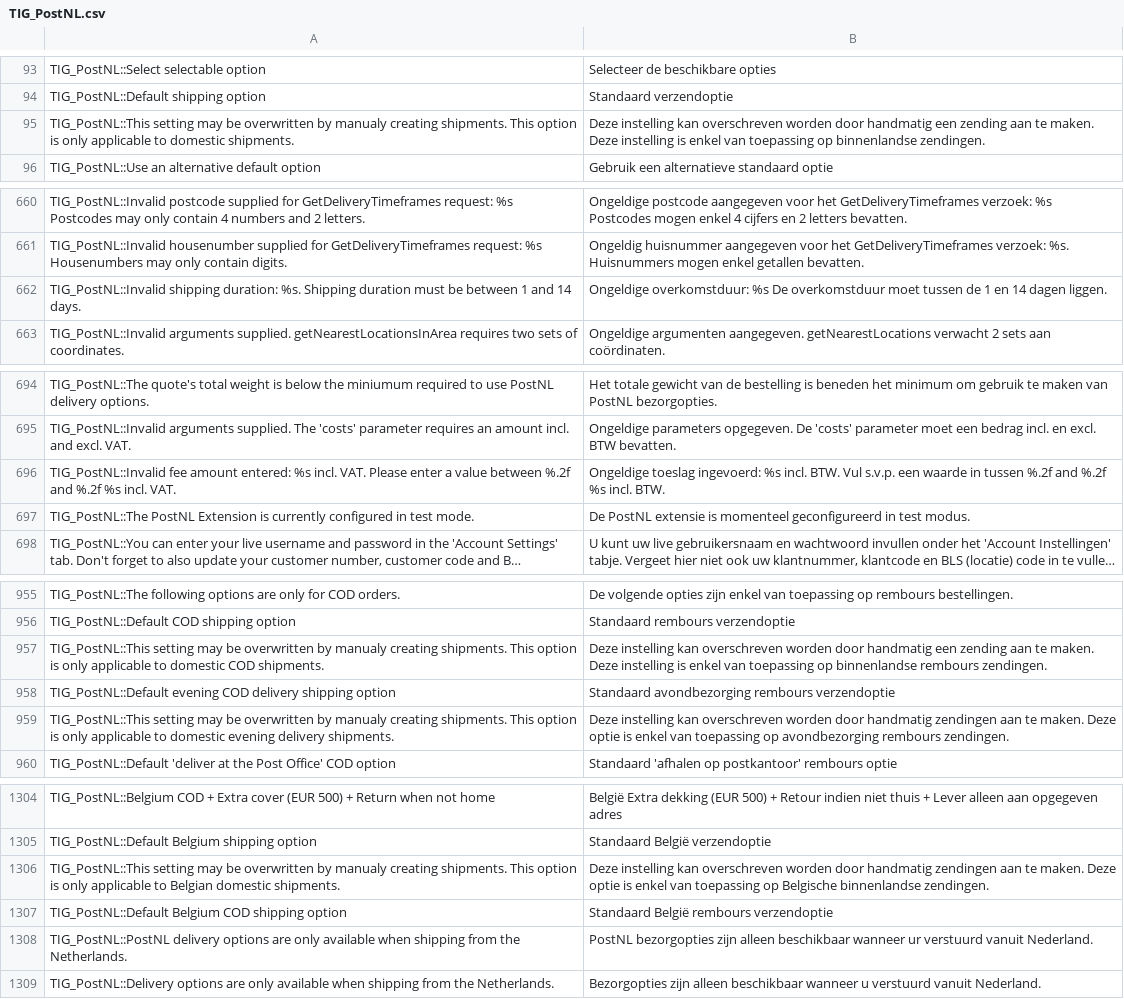
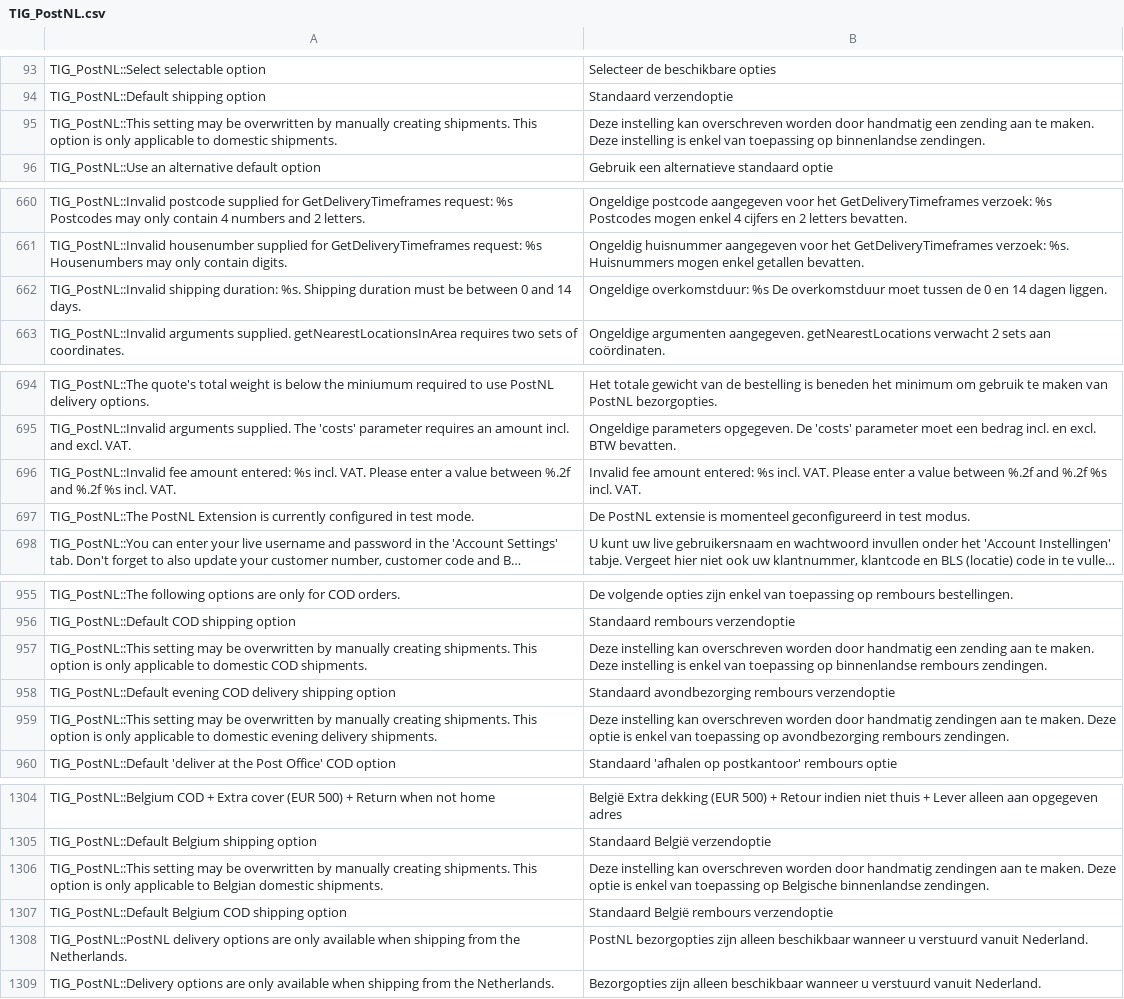
Before and after one commit to OpenMageModuleFostering/tig_postnl, a CSV file: app/locale/nl_NL/TIG_PostNL.csv, drawn as a sheet; only a part is shown, gaps mark what is left out; long unchanged cells end in …; the diff covers the shown part only.

```diff
--- a/app/locale/nl_NL/TIG_PostNL.csv
+++ b/app/locale/nl_NL/TIG_PostNL.csv
@@ -94,3 +94,3 @@ TIG_PostNL::Select selectable option,Selecteer de beschikbare opties
 TIG_PostNL::Default shipping option,Standaard verzendoptie
-TIG_PostNL::This setting may be overwritten by manualy creating shipments. This option is only applicable to domestic shipments.,Deze instelling kan overschreven worden door handmatig een zending aan te maken. Deze instelling is enkel van toepassing op binnenlandse zendingen.
+TIG_PostNL::This setting may be overwritten by manually creating shipments. This option is only applicable to domestic shipments.,Deze instelling kan overschreven worden door handmatig een zending aan te maken. Deze instelling is enkel van toepassing op binnenlandse zendingen.
 TIG_PostNL::Use an alternative default option,Gebruik een alternatieve standaard optie
@@ -663,3 +663,3 @@ TIG_PostNL::Invalid postcode supplied for GetDeliveryTimeframes request: %s Post
 TIG_PostNL::Invalid housenumber supplied for GetDeliveryTimeframes request: %s Housenumbers may only contain digits.,Ongeldig huisnummer aangegeven voor het GetDeliveryTimeframes verzoek: %s. Huisnummers mogen enkel getallen bevatten.
-TIG_PostNL::Invalid shipping duration: %s. Shipping duration must be between 1 and 14 days.,Ongeldige overkomstduur: %s De overkomstduur moet tussen de 1 en 14 dagen liggen.
+TIG_PostNL::Invalid shipping duration: %s. Shipping duration must be between 0 and 14 days.,Ongeldige overkomstduur: %s De overkomstduur moet tussen de 0 en 14 dagen liggen.
 TIG_PostNL::Invalid arguments supplied. getNearestLocationsInArea requires two sets of coordinates.,Ongeldige argumenten aangegeven. getNearestLocations verwacht 2 sets aan coördinaten.
@@ -697,3 +697,3 @@ TIG_PostNL::The quote's total weight is below the miniumum required to use PostN
 TIG_PostNL::Invalid arguments supplied. The 'costs' parameter requires an amount incl. and excl. VAT.,Ongeldige parameters opgegeven. De 'costs' parameter moet een bedrag incl. en excl. BTW bevatten.
-TIG_PostNL::Invalid fee amount entered: %s incl. VAT. Please enter a value between %.2f and %.2f %s incl. VAT.,"Ongeldige toeslag ingevoerd: %s incl. BTW. Vul s.v.p. een waarde in tussen %.2f and %.2f %s incl. BTW."
+TIG_PostNL::Invalid fee amount entered: %s incl. VAT. Please enter a value between %.2f and %.2f %s incl. VAT.,Invalid fee amount entered: %s incl. VAT. Please enter a value between %.2f and %.2f %s incl. VAT.
 TIG_PostNL::The PostNL Extension is currently configured in test mode.,De PostNL extensie is momenteel geconfigureerd in test modus.
@@ -959,5 +959,5 @@ TIG_PostNL::The following options are only for COD orders.,De volgende opties zi
 TIG_PostNL::Default COD shipping option,Standaard rembours verzendoptie
-TIG_PostNL::This setting may be overwritten by manualy creating shipments. This option is only applicable to domestic COD shipments.,Deze instelling kan overschreven worden door handmatig een zending aan te maken. Deze instelling is enkel van toepassing op binnenlandse rembours zendingen.
+TIG_PostNL::This setting may be overwritten by manually creating shipments. This option is only applicable to domestic COD shipments.,Deze instelling kan overschreven worden door handmatig een zending aan te maken. Deze instelling is enkel van toepassing op binnenlandse rembours zendingen.
 TIG_PostNL::Default evening COD delivery shipping option,Standaard avondbezorging rembours verzendoptie
-TIG_PostNL::This setting may be overwritten by manualy creating shipments. This option is only applicable to domestic evening delivery shipments.,Deze instelling kan overschreven worden door handmatig zendingen aan te maken. Deze optie is enkel van toepassing op avondbezorging rembours zendingen.
+TIG_PostNL::This setting may be overwritten by manually creating shipments. This option is only applicable to domestic evening delivery shipments.,Deze instelling kan overschreven worden door handmatig zendingen aan te maken. Deze optie is enkel van toepassing op avondbezorging rembours zendingen.
 TIG_PostNL::Default 'deliver at the Post Office' COD option,Standaard 'afhalen op postkantoor' rembours optie
@@ -1308,5 +1308,5 @@ TIG_PostNL::Belgium COD + Extra cover (EUR 500) + Return when not home,België E
 TIG_PostNL::Default Belgium shipping option,Standaard België verzendoptie
-TIG_PostNL::This setting may be overwritten by manualy creating shipments. This option is only applicable to Belgian domestic shipments.,Deze instelling kan overschreven worden door handmatig zendingen aan te maken. Deze optie is enkel van toepassing op Belgische binnenlandse zendingen.
+TIG_PostNL::This setting may be overwritten by manually creating shipments. This option is only applicable to Belgian domestic shipments.,Deze instelling kan overschreven worden door handmatig zendingen aan te maken. Deze optie is enkel van toepassing op Belgische binnenlandse zendingen.
 TIG_PostNL::Default Belgium COD shipping option,Standaard België rembours verzendoptie
-TIG_PostNL::PostNL delivery options are only available when shipping from the Netherlands.,PostNL bezorgopties zijn alleen beschikbaar wanneer ur verstuurd vanuit Nederland.
+TIG_PostNL::PostNL delivery options are only available when shipping from the Netherlands.,PostNL bezorgopties zijn alleen beschikbaar wanneer u verstuurd vanuit Nederland.
 TIG_PostNL::Delivery options are only available when shipping from the Netherlands.,Bezorgopties zijn alleen beschikbaar wanneer u verstuurd vanuit Nederland.
```
Also changed, not shown: 29 added rows and 3 edited cells elsewhere in this file, app/locale/en_US/TIG_PostNL.csv, 50 other files.
